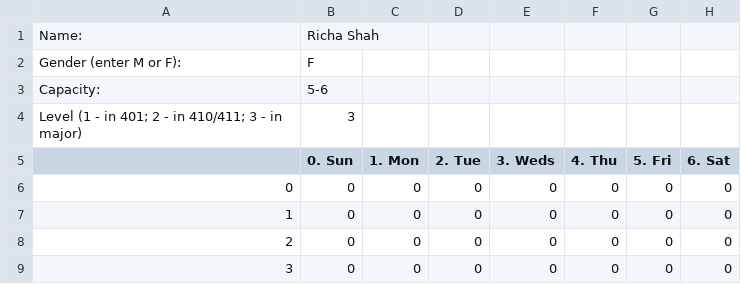
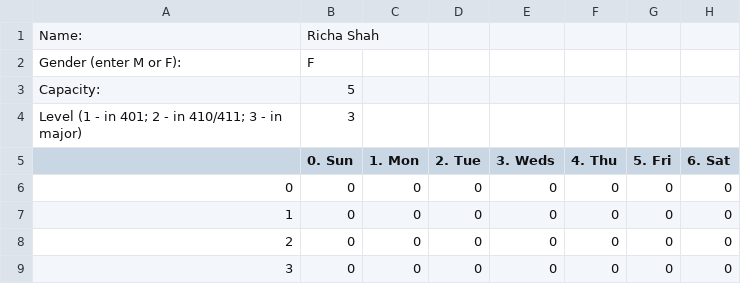
Before and after one commit to UNCTillDeath/TAScheduler, a CSV file: data/spring-17/staff/rshah12.csv, drawn as a sheet; only a part is shown.

```diff
--- a/data/spring-17/staff/rshah12.csv
+++ b/data/spring-17/staff/rshah12.csv
@@ -2,3 +2,3 @@ Name:,Richa Shah,,,,,,
 Gender (enter M or F):,F,,,,,,
-Capacity:,5-6,,,,,,
+Capacity:,5,,,,,,
 Level (1 - in 401; 2 - in 410/411; 3 - in major),3,,,,,,
```
Also changed, not shown: 5 other files.
